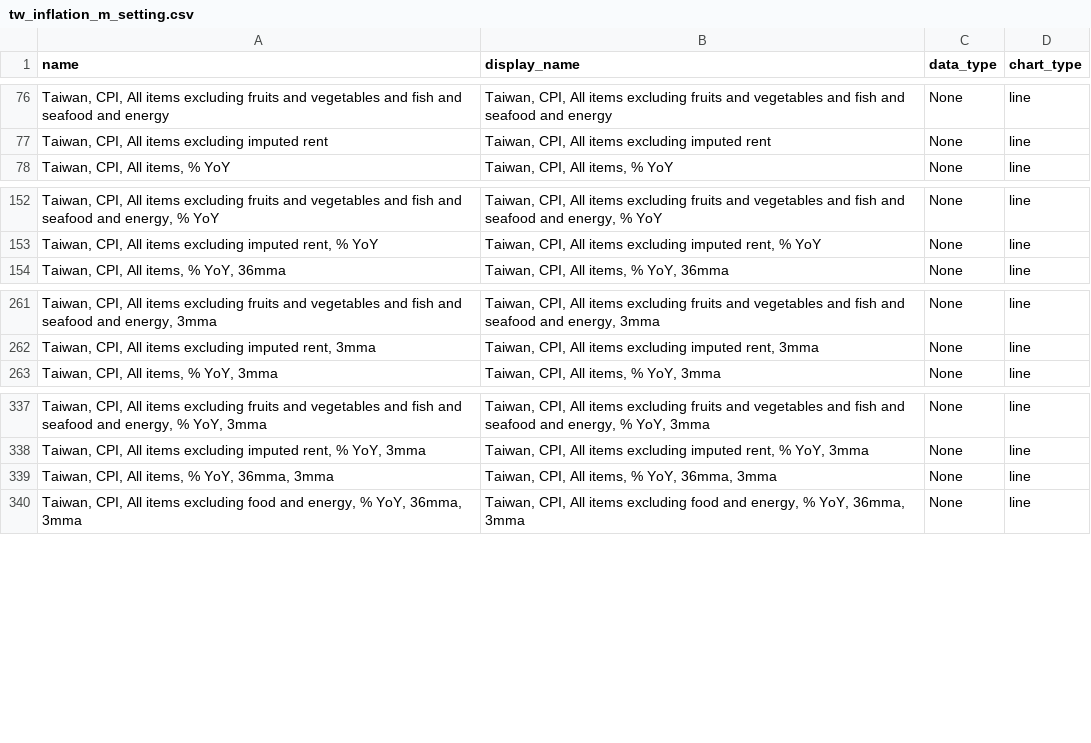
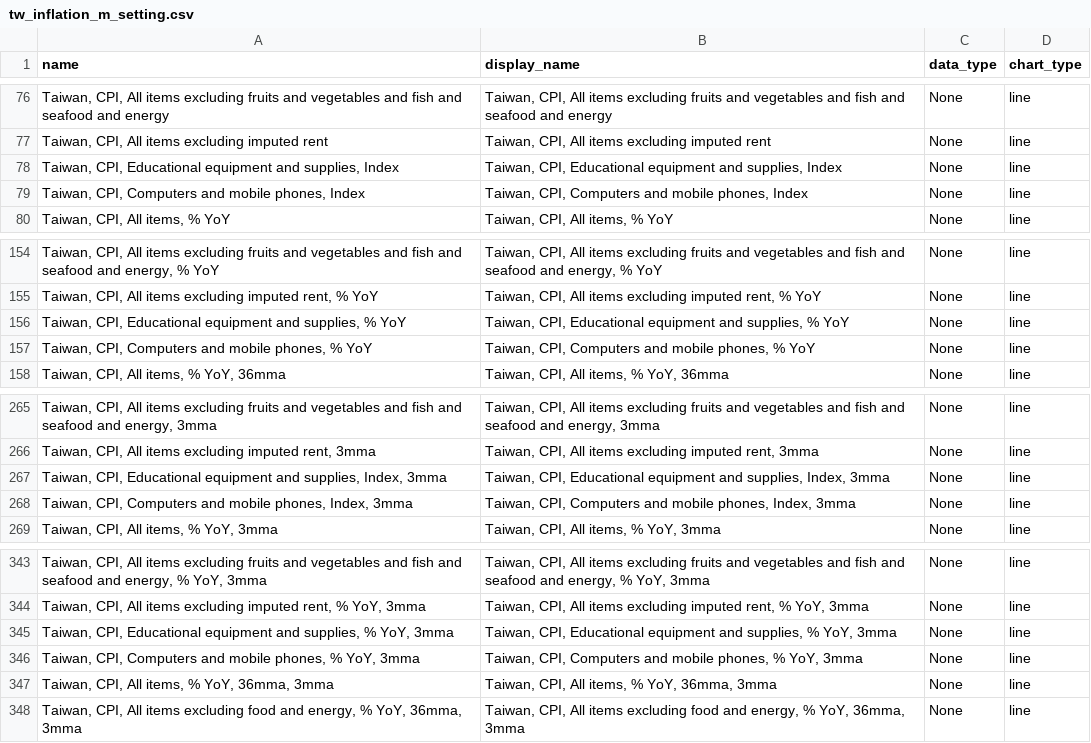
Before and after one commit to Paul-Edward-C/econ-db, a CSV file: app/db/tw/inflation/m/tw_inflation_m_setting.csv, drawn as a sheet; only a part is shown, gaps mark what is left out; the diff names each change by its address in the sheet, - before the commit and + after, or states it on an @@ line.

```diff
--- a/app/db/tw/inflation/m/tw_inflation_m_setting.csv
+++ b/app/db/tw/inflation/m/tw_inflation_m_setting.csv
+row 78: Taiwan, CPI, Educational equipment and supplies, Index | Taiwan, CPI, Educational equipment and supplies, Index | None | line
+row 79: Taiwan, CPI, Computers and mobile phones, Index | Taiwan, CPI, Computers and mobile phones, Index | None | line
+row 156: Taiwan, CPI, Educational equipment and supplies, % YoY | Taiwan, CPI, Educational equipment and supplies, % YoY | None | line
+row 157: Taiwan, CPI, Computers and mobile phones, % YoY | Taiwan, CPI, Computers and mobile phones, % YoY | None | line
+row 267: Taiwan, CPI, Educational equipment and supplies, Index, 3mma | Taiwan, CPI, Educational equipment and supplies, Index, 3mma | None | line
+row 268: Taiwan, CPI, Computers and mobile phones, Index, 3mma | Taiwan, CPI, Computers and mobile phones, Index, 3mma | None | line
+row 345: Taiwan, CPI, Educational equipment and supplies, % YoY, 3mma | Taiwan, CPI, Educational equipment and supplies, % YoY, 3mma | None | line
+row 346: Taiwan, CPI, Computers and mobile phones, % YoY, 3mma | Taiwan, CPI, Computers and mobile phones, % YoY, 3mma | None | line
```
Also changed, not shown: app/db/tw/export/m/tw_export_m_setting.csv, app/db/tw/mxpi/m/tw_mxpi_m_setting.csv, 18 other files.
